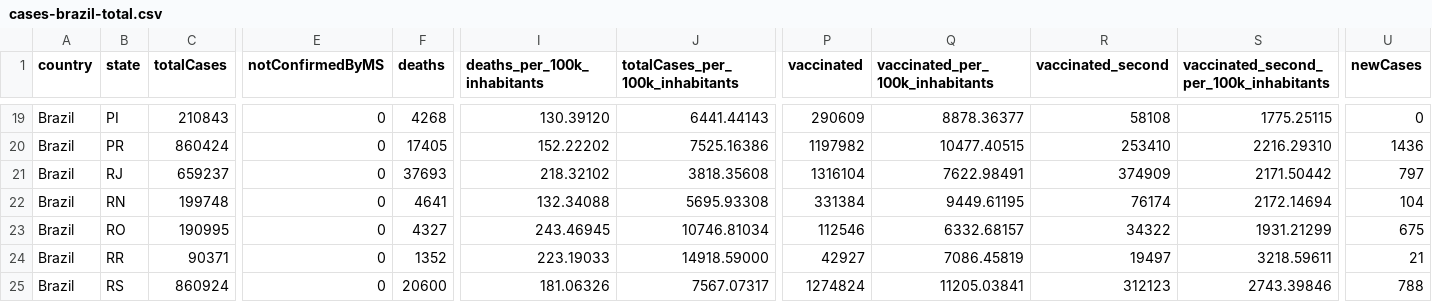
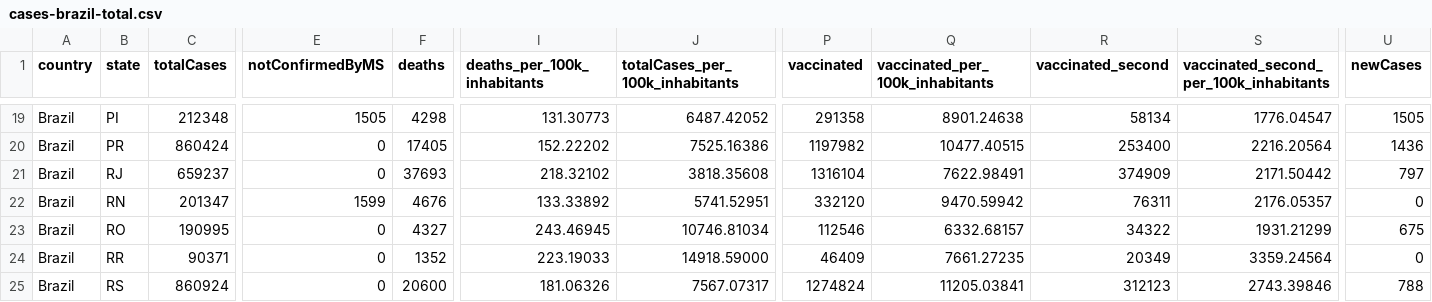
Before and after one commit to spdrio/covid19br, a CSV file: cases-brazil-total.csv, drawn as a sheet; only a part is shown, gaps mark what is left out; the diff covers the shown part only; the diff names each change by its address in the sheet, - before the commit and + after, or states it on an @@ line.

```diff
--- a/cases-brazil-total.csv
+++ b/cases-brazil-total.csv
-C19 (totalCases): 210843
+C19 (totalCases): 212348
-E19 (notConfirmedByMS): 0
+E19 (notConfirmedByMS): 1505
-F19 (deaths): 4268
+F19 (deaths): 4298
-I19 (deaths_per_100k_inhabitants): 130.39120
+I19 (deaths_per_100k_inhabitants): 131.30773
-J19 (totalCases_per_100k_inhabitants): 6441.44143
+J19 (totalCases_per_100k_inhabitants): 6487.42052
-P19 (vaccinated): 290609
+P19 (vaccinated): 291358
-Q19 (vaccinated_per_100k_inhabitants): 8878.36377
+Q19 (vaccinated_per_100k_inhabitants): 8901.24638
-R19 (vaccinated_second): 58108
+R19 (vaccinated_second): 58134
-S19: 1775.25115
+S19: 1776.04547
-U19 (newCases): 0
+U19 (newCases): 1505
-R20 (vaccinated_second): 253410
+R20 (vaccinated_second): 253400
-S20: 2216.29310
+S20: 2216.20564
-C22 (totalCases): 199748
+C22 (totalCases): 201347
-E22 (notConfirmedByMS): 0
+E22 (notConfirmedByMS): 1599
-F22 (deaths): 4641
+F22 (deaths): 4676
-I22 (deaths_per_100k_inhabitants): 132.34088
+I22 (deaths_per_100k_inhabitants): 133.33892
-J22 (totalCases_per_100k_inhabitants): 5695.93308
+J22 (totalCases_per_100k_inhabitants): 5741.52951
-P22 (vaccinated): 331384
+P22 (vaccinated): 332120
-Q22 (vaccinated_per_100k_inhabitants): 9449.61195
+Q22 (vaccinated_per_100k_inhabitants): 9470.59942
-R22 (vaccinated_second): 76174
+R22 (vaccinated_second): 76311
-S22: 2172.14694
+S22: 2176.05357
-U22 (newCases): 104
+U22 (newCases): 0
-P24 (vaccinated): 42927
+P24 (vaccinated): 46409
-Q24 (vaccinated_per_100k_inhabitants): 7086.45819
+Q24 (vaccinated_per_100k_inhabitants): 7661.27235
-R24 (vaccinated_second): 19497
+R24 (vaccinated_second): 20349
-S24: 3218.59611
+S24: 3359.24564
-U24 (newCases): 21
+U24 (newCases): 0
```
Also changed, not shown: 64 edited cells elsewhere in this file, cases-brazil-cities.csv, cases-gps.csv, 4 other files.
